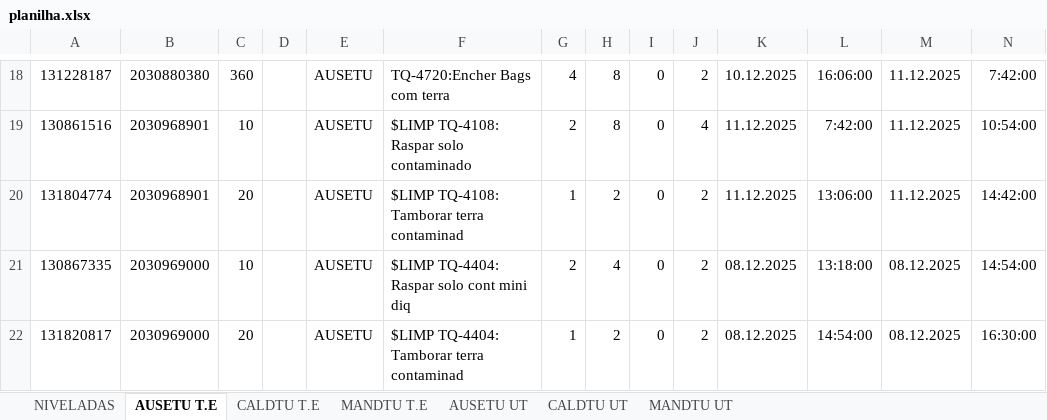
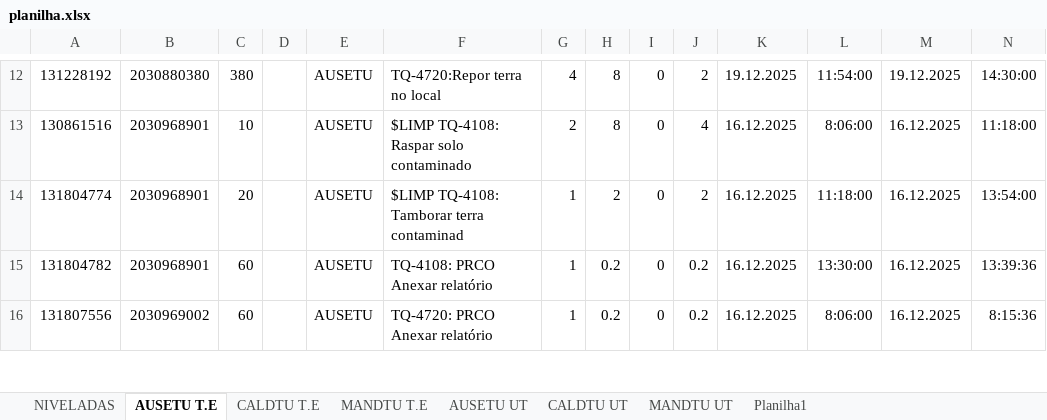
Before and after one commit to Cainelles/nivelamento, an Excel workbook: planilha.xlsx, sheet AUSETU T.E, drawn as a sheet; only a part is shown, gaps mark what is left out; values as stored, in another font and other column widths than the file's, no borders; addresses are those after the commit; the diff covers the shown part only; the diff names each change by its address in the sheet, - before the commit and + after, or states it on an @@ line.

```diff
--- a/planilha.xlsx (sheet AUSETU T.E)
+++ b/planilha.xlsx (sheet AUSETU T.E)
+sheet tab: Planilha1
-A12: 131228187
+A12: 131228192
-C12: 360
+C12: 380
-F12: TQ-4720:Encher Bags com terra
+F12: TQ-4720:Repor terra no local
-K12: 10.12.2025
+K12: 19.12.2025
-L12: 16:06:00
+L12: 11:54:00
-M12: 11.12.2025
+M12: 19.12.2025
-N12: 7:42:00
+N12: 14:30:00
-K13:K14: 11.12.2025
+K13:K14: 16.12.2025
-L13: 7:42:00
+L13: 8:06:00
-M13:M14: 11.12.2025
+M13:M14: 16.12.2025
-N13: 10:54:00
+N13: 11:18:00
-L14: 13:06:00
+L14: 11:18:00
-N14: 14:42:00
+N14: 13:54:00
-A15: 130867335
+A15: 131804782
-B15: 2030969000
+B15: 2030968901
-C15: 10
+C15: 60
-F15: $LIMP TQ-4404: Raspar solo cont mini diq
+F15: TQ-4108: PRCO Anexar relatório
-G15: 2
+G15: 1
-H15: 4
+H15: 0.2
-J15:J16: 2
+J15:J16: 0.2
-K15:K16: 08.12.2025
+K15:K16: 16.12.2025
-L15: 13:18:00
+L15: 13:30:00
-M15:M16: 08.12.2025
+M15:M16: 16.12.2025
-N15: 14:54:00
+N15: 13:39:36
-A16: 131820817
+A16: 131807556
-B16: 2030969000
+B16: 2030969002
-C16: 20
+C16: 60
-F16: $LIMP TQ-4404: Tamborar terra contaminad
+F16: TQ-4720: PRCO Anexar relatório
-H16: 2
+H16: 0.2
-L16: 14:54:00
+L16: 8:06:00
-N16: 16:30:00
+N16: 8:15:36
```
Also changed, not shown: 3 added rows, 14 removed rows and 143 edited cells elsewhere in this sheet, sheet CALDTU UT, sheet MANDTU T.E, sheet CALDTU T.E, sheet AUSETU UT, sheet MANDTU UT, sheet NIVELADAS, charts or pictures.
